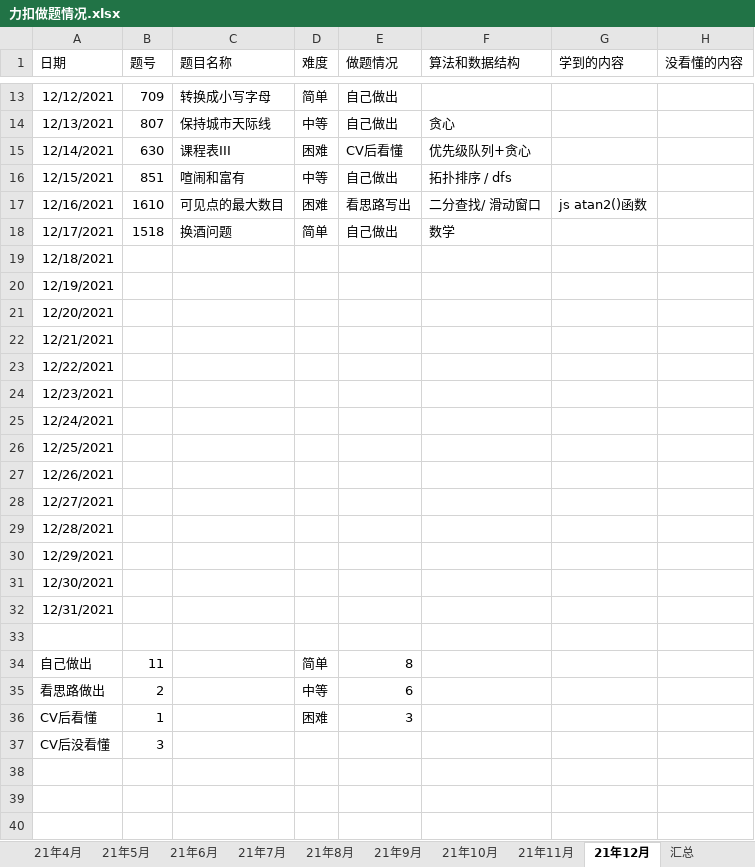
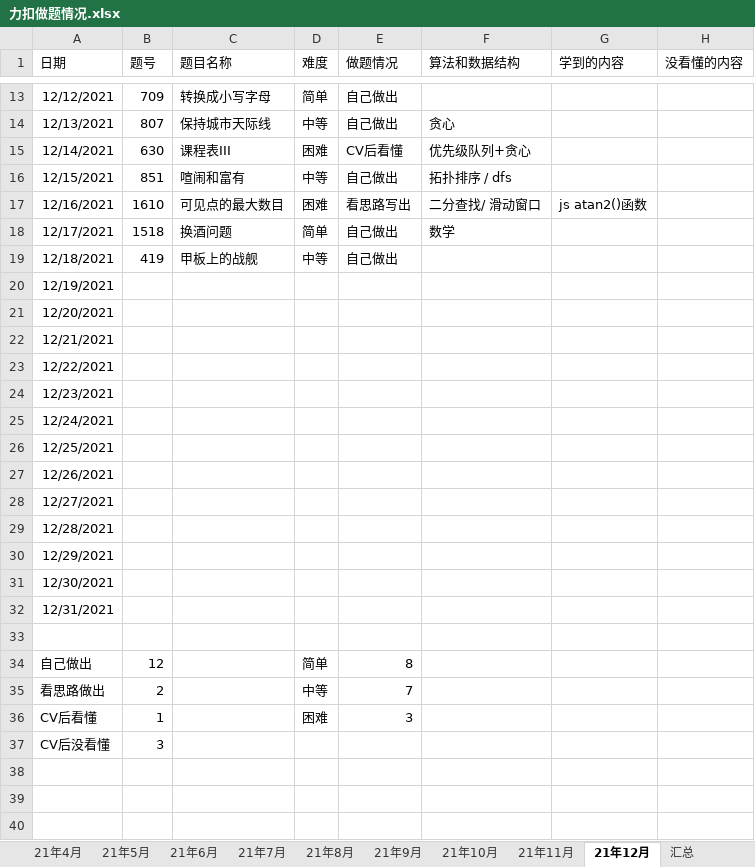
Before and after one commit to S-N-O-R-L-A-X/leetcode, an Excel workbook: 力扣做题情况.xlsx, sheet 21年12月, drawn as a sheet; only a part is shown, gaps mark what is left out; values as stored, in another font and other column widths than the file's, no borders; charts and pictures not drawn; the diff names each change by its address in the sheet, - before the commit and + after, or states it on an @@ line.

```diff
--- a/力扣做题情况.xlsx (sheet 21年12月)
+++ b/力扣做题情况.xlsx (sheet 21年12月)
-B19 (题号): (empty)
+B19 (题号): 419
-C19 (题目名称): (empty)
+C19 (题目名称): 甲板上的战舰
-D19 (难度): (empty)
+D19 (难度): 中等
-E19 (做题情况): (empty)
+E19 (做题情况): 自己做出
-B34 (题号): 11
+B34 (题号): 12
-E35 (做题情况): 6
+E35 (做题情况): 7
```
Also changed, not shown: charts or pictures.
